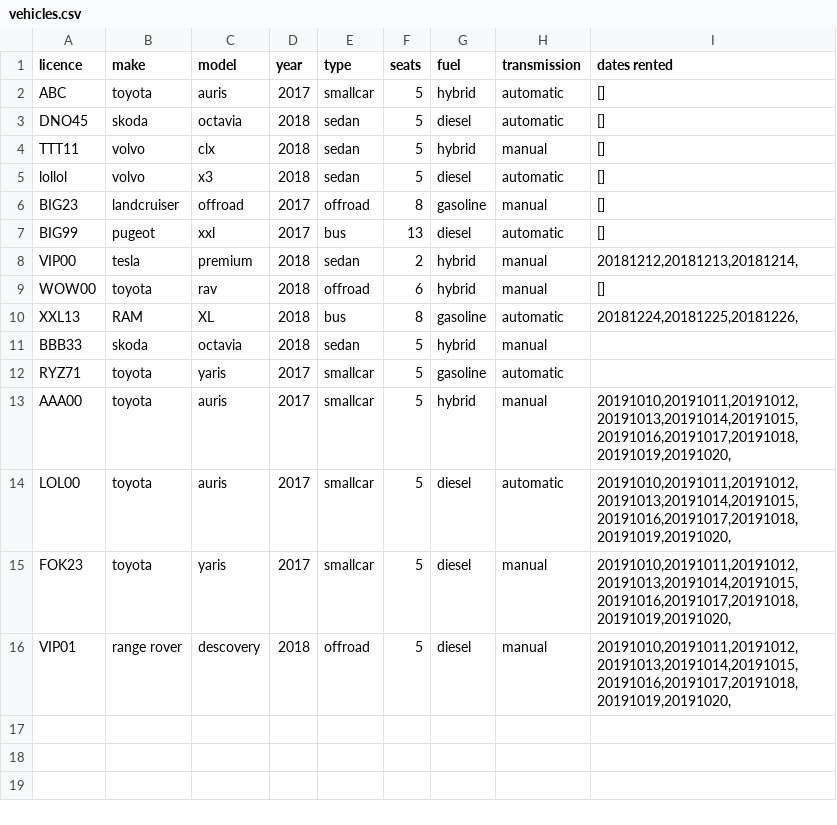
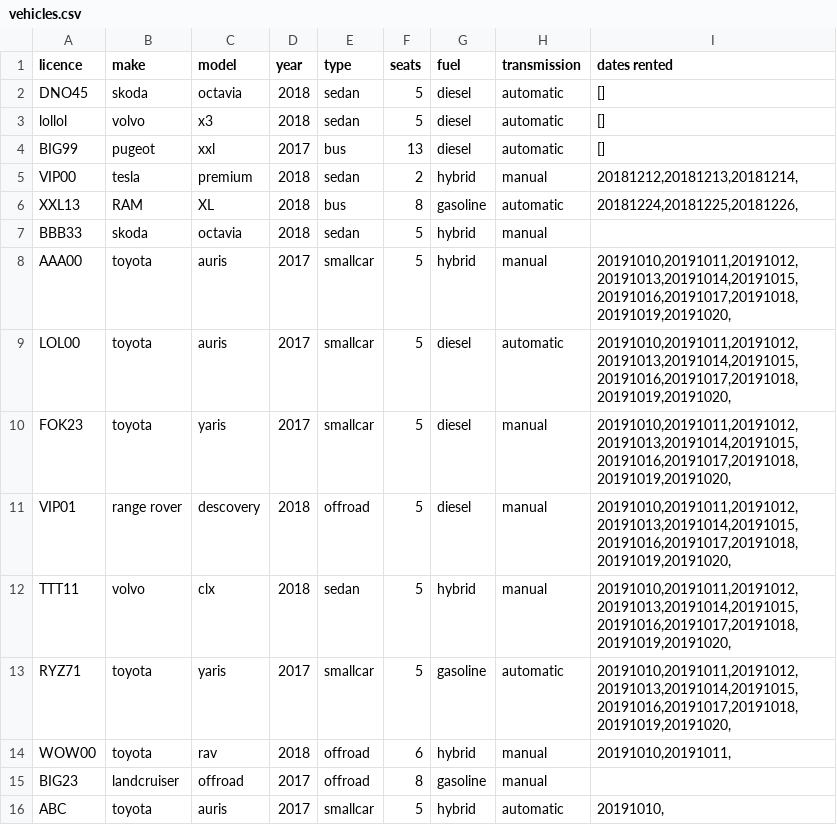
Before and after one commit to reynirf/verklegtnamskeid, a CSV file: data/vehicles.csv, drawn as a sheet.

```diff
--- a/data/vehicles.csv
+++ b/data/vehicles.csv
@@ -1,13 +1,8 @@
 licence;make;model;year;type;seats;fuel;transmission;dates rented
-ABC;toyota;auris;2017;smallcar;5;hybrid;automatic;[]
 DNO45;skoda;octavia;2018;sedan;5;diesel;automatic;[]
-TTT11;volvo;clx;2018;sedan;5;hybrid;manual;[]
 lollol;volvo;x3;2018;sedan;5;diesel;automatic;[]
-BIG23;landcruiser;offroad;2017;offroad;8;gasoline;manual;[]
 BIG99;pugeot;xxl;2017;bus;13;diesel;automatic;[]
 VIP00;tesla;premium;2018;sedan;2;hybrid;manual;20181212,20181213,20181214,
-WOW00;toyota;rav;2018;offroad;6;hybrid;manual;[]
 XXL13;RAM;XL;2018;bus;8;gasoline;automatic;20181224,20181225,20181226,
 BBB33;skoda;octavia;2018;sedan;5;hybrid;manual;
-RYZ71;toyota;yaris;2017;smallcar;5;gasoline;automatic;
 AAA00;toyota;auris;2017;smallcar;5;hybrid;manual;20191010,20191011,20191012,20191013,20191014,20191015,20191016,20191017,20191018,20191019,20191020,
@@ -16 +11,6 @@ FOK23;toyota;yaris;2017;smallcar;5;diesel;manual;20191010,20191011,20191012,2019
 VIP01;range rover;descovery;2018;offroad;5;diesel;manual;20191010,20191011,20191012,20191013,20191014,20191015,20191016,20191017,20191018,20191019,20191020,
+TTT11;volvo;clx;2018;sedan;5;hybrid;manual;20191010,20191011,20191012,20191013,20191014,20191015,20191016,20191017,20191018,20191019,20191020,
+RYZ71;toyota;yaris;2017;smallcar;5;gasoline;automatic;20191010,20191011,20191012,20191013,20191014,20191015,20191016,20191017,20191018,20191019,20191020,
+WOW00;toyota;rav;2018;offroad;6;hybrid;manual;20191010,20191011,
+BIG23;landcruiser;offroad;2017;offroad;8;gasoline;manual;
+ABC;toyota;auris;2017;smallcar;5;hybrid;automatic;20191010,
```
Also changed, not shown: data/customers.csv, data/orders.csv, 1 other file.
